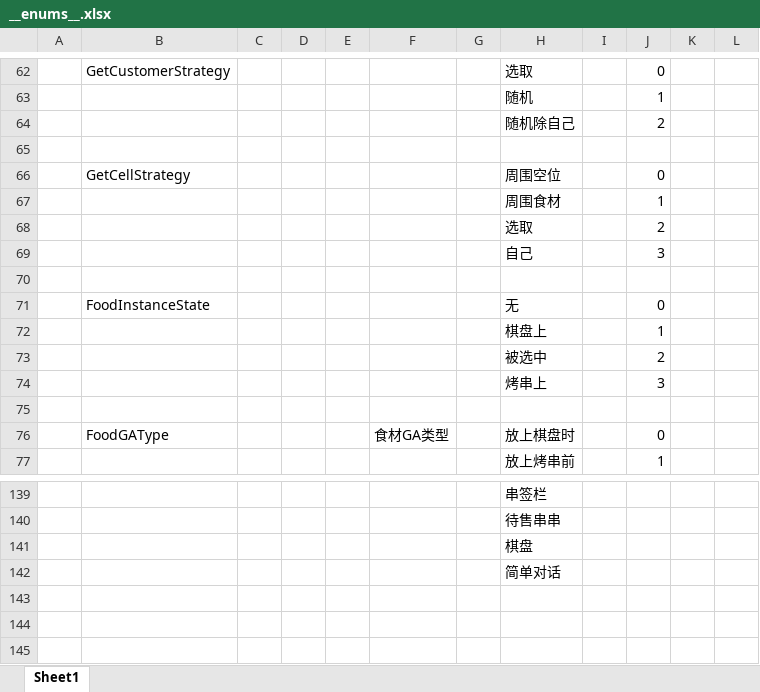
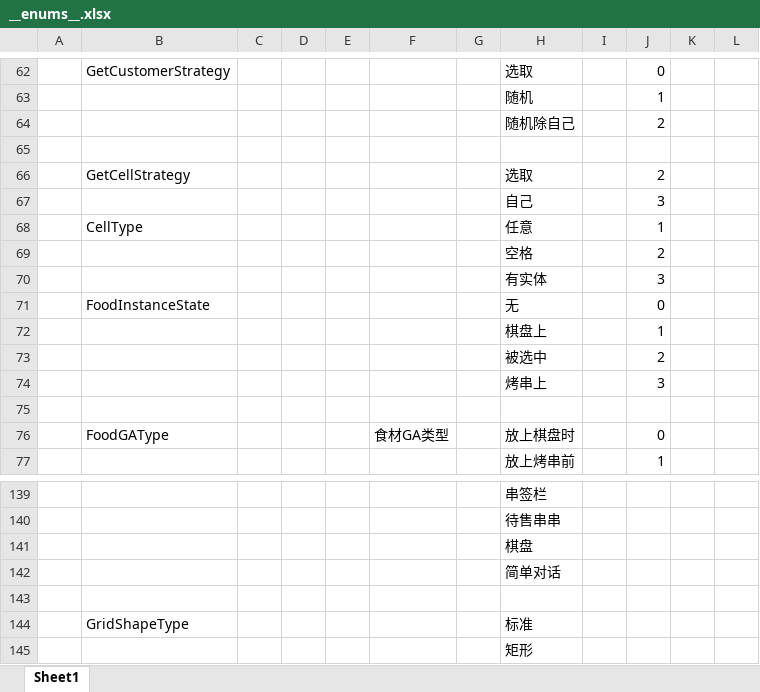
Before and after one commit to Jaeger0624/BBQ-Heaven, an Excel workbook: Config/Datas/__enums__.xlsx, sheet Sheet1, drawn as a sheet; only a part is shown, gaps mark what is left out; values as stored, in another font and other column widths than the file's, no borders; removed rows and columns are numbered as before the commit, all else as after; the diff names each change by its address in the sheet, - before the commit and + after, or states it on an @@ line.

```diff
--- a/Config/Datas/__enums__.xlsx (sheet Sheet1)
+++ b/Config/Datas/__enums__.xlsx (sheet Sheet1)
-row 66:  | GetCellStrategy |  |  |  |  |  | 周围空位 |  | 0
-row 67:  |  |  |  |  |  |  | 周围食材 |  | 1
-B66: (empty)
+B66: GetCellStrategy
-row 68: (empty)
+row 68:  | CellType |  |  |  |  |  | 任意 |  | 1
+row 69:  |  |  |  |  |  |  | 空格 |  | 2
+row 70:  |  |  |  |  |  |  | 有实体 |  | 3
+row 143: (empty)
+row 144:  | GridShapeType |  |  |  |  |  | 标准
+row 145:  |  |  |  |  |  |  | 矩形
```
Also changed, not shown: Config/Datas/CardDatas/CardData.xlsx, Config/Datas/FoodDatas/FoodData.xlsx, 25 other files.
